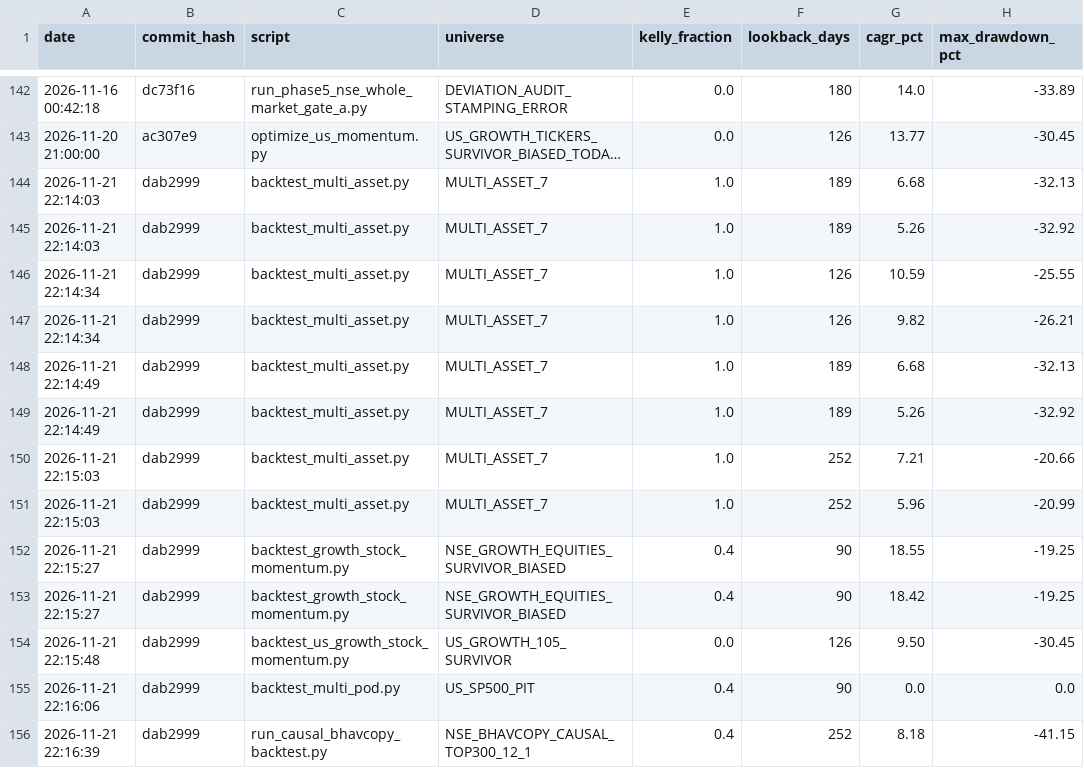
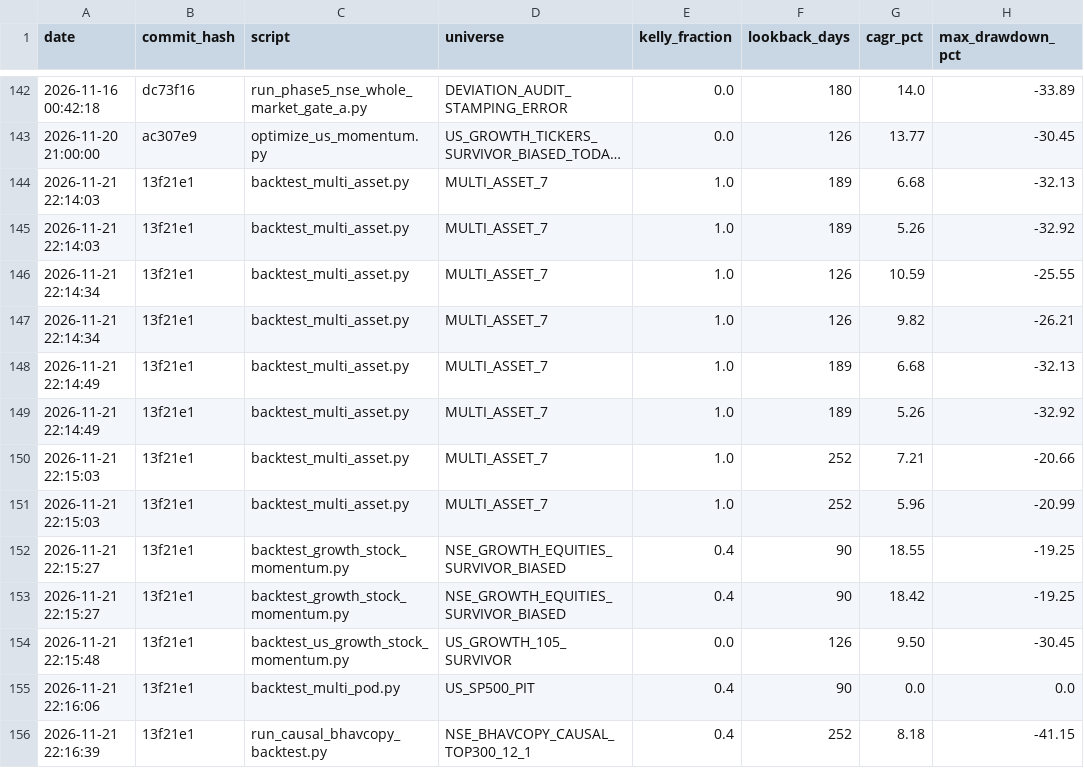
Before and after one commit to rain2002/trading_bot, a CSV file: trading_system/data/trial_log.csv, drawn as a sheet; only a part is shown, gaps mark what is left out; long unchanged cells end in …; the diff names each change by its address in the sheet, - before the commit and + after, or states it on an @@ line.

Commit message:
fix(audit): restore midcap150.csv, archive optimizer script, and restamp trial log with code commit 13f21e1

```diff
--- a/trading_system/data/trial_log.csv
+++ b/trading_system/data/trial_log.csv
-B144:B156 (commit_hash): dab2999
+B144:B156 (commit_hash): 13f21e1
```
Also changed, not shown: 2 other files.
